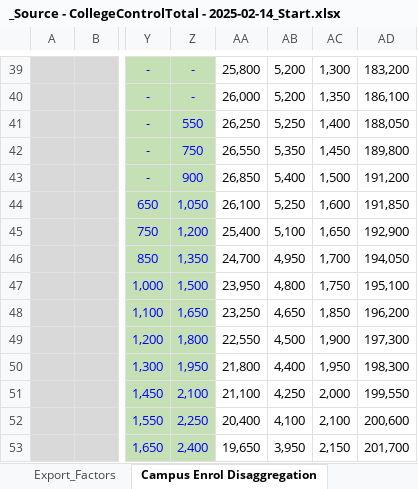
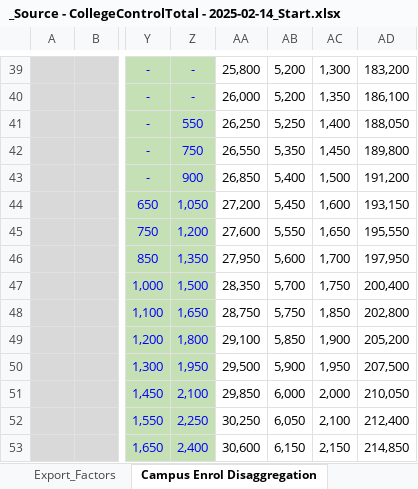
Before and after one commit to WFRCAnalytics/TDM-INP-College-Enrollment, an Excel workbook: _Source - CollegeControlTotal - 2025-02-14_Start.xlsx, sheet Campus Enrol Disaggregation, drawn as a sheet; only a part is shown, gaps mark what is left out; values as stored, in another font and other column widths than the file's, no borders; charts and pictures not drawn; the diff covers the shown part only; the diff names each change by its address in the sheet, - before the commit and + after, or states it on an @@ line.

Commit message:
Forecast College enrollment using GPI Trends

```diff
--- a/_Source - CollegeControlTotal - 2025-02-14_Start.xlsx (sheet Campus Enrol Disaggregation)
+++ b/_Source - CollegeControlTotal - 2025-02-14_Start.xlsx (sheet Campus Enrol Disaggregation)
-AA44: 26,100
+AA44: 27,200
-AB44: 5,250
+AB44: 5,450
-AD44: 191,850
+AD44: 193,150
-AA45: 25,400
+AA45: 27,600
-AB45: 5,100
+AB45: 5,550
-AD45: 192,900
+AD45: 195,550
-AA46: 24,700
+AA46: 27,950
-AB46: 4,950
+AB46: 5,600
-AD46: 194,050
+AD46: 197,950
-AA47: 23,950
+AA47: 28,350
-AB47: 4,800
+AB47: 5,700
-AD47: 195,100
+AD47: 200,400
-AA48: 23,250
+AA48: 28,750
-AB48: 4,650
+AB48: 5,750
-AD48: 196,200
+AD48: 202,800
-AA49: 22,550
+AA49: 29,100
-AB49: 4,500
+AB49: 5,850
-AD49: 197,300
+AD49: 205,200
-AA50: 21,800
+AA50: 29,500
-AB50: 4,400
+AB50: 5,900
-AD50: 198,300
+AD50: 207,500
-AA51: 21,100
+AA51: 29,850
-AB51: 4,250
+AB51: 6,000
-AD51: 199,550
+AD51: 210,050
-AA52: 20,400
+AA52: 30,250
-AB52: 4,100
+AB52: 6,050
-AD52: 200,600
+AD52: 212,400
-AA53: 19,650
+AA53: 30,600
-AB53: 3,950
+AB53: 6,150
-AD53: 201,700
+AD53: 214,850
```
Also changed, not shown: 66 edited cells elsewhere in this sheet, sheet Export_ControlTot, sheet College Enrollment Projections, other sheet tabs, charts or pictures, 2 other files.
